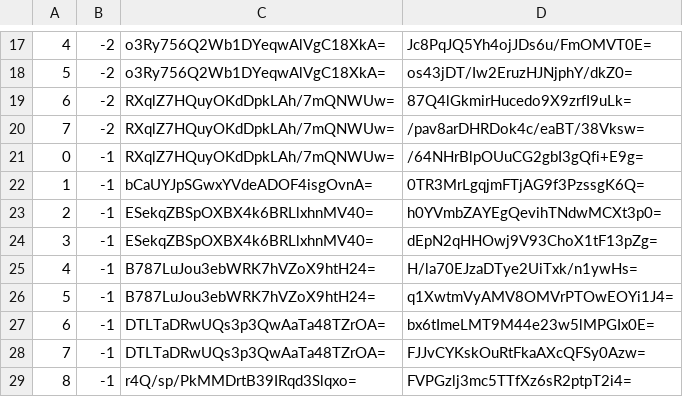
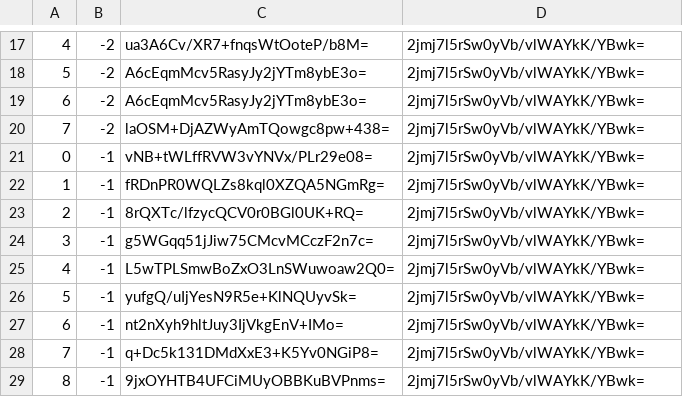
Before and after one commit to counterfitninja/chilled-nether, a CSV file: tiles/zoom.-1/metadata/k.0.-1.csv, drawn as a sheet; only a part is shown, gaps mark what is left out; the diff covers the shown part only.

```diff
--- a/tiles/zoom.-1/metadata/k.0.-1.csv
+++ b/tiles/zoom.-1/metadata/k.0.-1.csv
@@ -17,13 +17,13 @@
-4,-2,o3Ry756Q2Wb1DYeqwAlVgC18XkA=,Jc8PqJQ5Yh4ojJDs6u/FmOMVT0E=
-5,-2,o3Ry756Q2Wb1DYeqwAlVgC18XkA=,os43jDT/Iw2EruzHJNjphY/dkZ0=
-6,-2,RXqlZ7HQuyOKdDpkLAh/7mQNWUw=,87Q4lGkmirHucedo9X9zrfI9uLk=
-7,-2,RXqlZ7HQuyOKdDpkLAh/7mQNWUw=,/pav8arDHRDok4c/eaBT/38Vksw=
-0,-1,RXqlZ7HQuyOKdDpkLAh/7mQNWUw=,/64NHrBlpOUuCG2gbI3gQfi+E9g=
-1,-1,bCaUYJpSGwxYVdeADOF4isgOvnA=,0TR3MrLgqjmFTjAG9f3PzssgK6Q=
-2,-1,ESekqZBSpOXBX4k6BRLlxhnMV40=,h0YVmbZAYEgQevihTNdwMCXt3p0=
-3,-1,ESekqZBSpOXBX4k6BRLlxhnMV40=,dEpN2qHHOwj9V93ChoX1tF13pZg=
-4,-1,B787LuJou3ebWRK7hVZoX9htH24=,H/la70EJzaDTye2UiTxk/n1ywHs=
-5,-1,B787LuJou3ebWRK7hVZoX9htH24=,q1XwtmVyAMV8OMVrPTOwEOYi1J4=
-6,-1,DTLTaDRwUQs3p3QwAaTa48TZrOA=,bx6tImeLMT9M44e23w5lMPGIx0E=
-7,-1,DTLTaDRwUQs3p3QwAaTa48TZrOA=,FJJvCYKskOuRtFkaAXcQFSy0Azw=
-8,-1,r4Q/sp/PkMMDrtB39IRqd3Slqxo=,FVPGzlj3mc5TTfXz6sR2ptpT2i4=
+4,-2,ua3A6Cv/XR7+fnqsWtOoteP/b8M=,2jmj7l5rSw0yVb/vlWAYkK/YBwk=
+5,-2,A6cEqmMcv5RasyJy2jYTm8ybE3o=,2jmj7l5rSw0yVb/vlWAYkK/YBwk=
+6,-2,A6cEqmMcv5RasyJy2jYTm8ybE3o=,2jmj7l5rSw0yVb/vlWAYkK/YBwk=
+7,-2,laOSM+DjAZWyAmTQowgc8pw+438=,2jmj7l5rSw0yVb/vlWAYkK/YBwk=
+0,-1,vNB+tWLffRVW3vYNVx/PLr29e08=,2jmj7l5rSw0yVb/vlWAYkK/YBwk=
+1,-1,fRDnPR0WQLZs8kql0XZQA5NGmRg=,2jmj7l5rSw0yVb/vlWAYkK/YBwk=
+2,-1,8rQXTc/lfzycQCV0r0BGl0UK+RQ=,2jmj7l5rSw0yVb/vlWAYkK/YBwk=
+3,-1,g5WGqq51jJiw75CMcvMCczF2n7c=,2jmj7l5rSw0yVb/vlWAYkK/YBwk=
+4,-1,L5wTPLSmwBoZxO3LnSWuwoaw2Q0=,2jmj7l5rSw0yVb/vlWAYkK/YBwk=
+5,-1,yufgQ/uIjYesN9R5e+KlNQUyvSk=,2jmj7l5rSw0yVb/vlWAYkK/YBwk=
+6,-1,nt2nXyh9hltJuy3IjVkgEnV+IMo=,2jmj7l5rSw0yVb/vlWAYkK/YBwk=
+7,-1,q+Dc5k131DMdXxE3+K5Yv0NGiP8=,2jmj7l5rSw0yVb/vlWAYkK/YBwk=
+8,-1,9jxOYHTB4UFCiMUyOBBKuBVPnms=,2jmj7l5rSw0yVb/vlWAYkK/YBwk=
```
Also changed, not shown: 32 edited cells elsewhere in this file, 1 other file.
